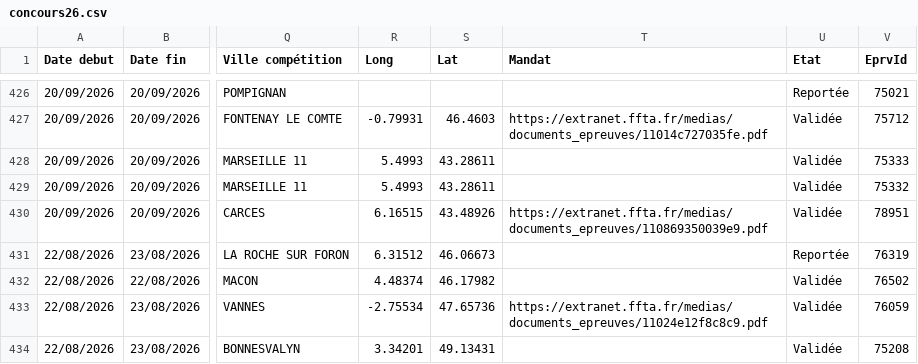
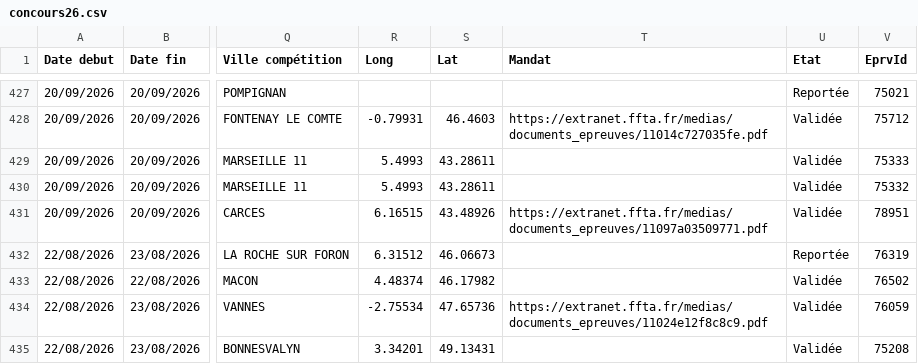
Before and after one commit to Comite-regional/Calendrier_FFTA, a CSV file: concours26.csv, drawn as a sheet; only a part is shown, gaps mark what is left out; addresses are those after the commit; the diff covers the shown part only; the diff names each change by its address in the sheet, - before the commit and + after, or states it on an @@ line.

```diff
--- a/concours26.csv
+++ b/concours26.csv
-T431 (Mandat): https://extranet.ffta.fr/medias/documents_epreuves/110869350039e9.pdf
+T431 (Mandat): https://extranet.ffta.fr/medias/documents_epreuves/11097a03509771.pdf
```
Also changed, not shown: 1 added row and 6 edited cells elsewhere in this file.
